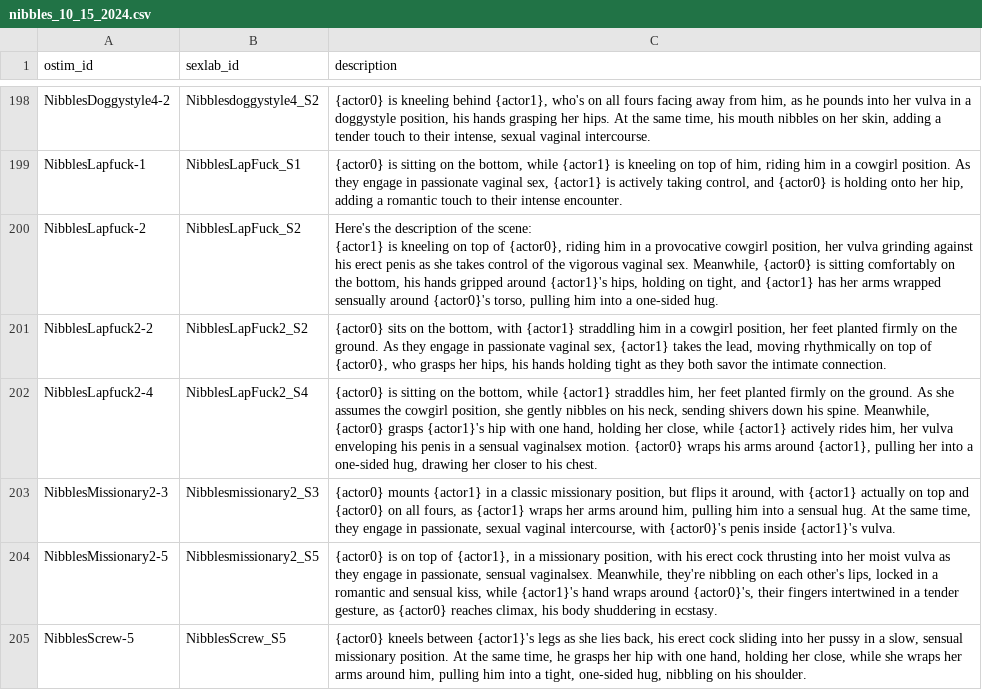
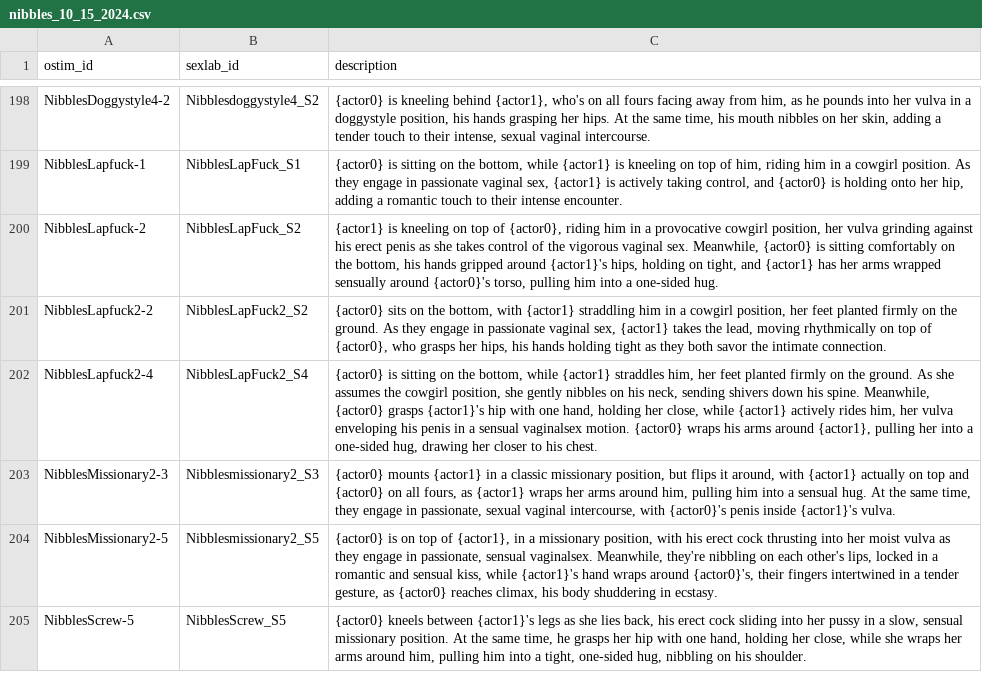
Before and after one commit to MinLL/MinAI, a CSV file: minai_plugin/sceneDescriptionsDBImport/nibbles_10_15_2024.csv, drawn as a sheet; only a part is shown, gaps mark what is left out.

Commit message:
scenes descriptions

```diff
--- a/minai_plugin/sceneDescriptionsDBImport/nibbles_10_15_2024.csv
+++ b/minai_plugin/sceneDescriptionsDBImport/nibbles_10_15_2024.csv
@@ -199,5 +199,3 @@
 "NibblesLapfuck-1","NibblesLapFuck_S1","{actor0} is sitting on the bottom, while {actor1} is kneeling on top of him, riding him in a cowgirl position. As they engage in passionate vaginal sex, {actor1} is actively taking control, and {actor0} is holding onto her hip, adding a romantic touch to their intense encounter."
-"NibblesLapfuck-2","NibblesLapFuck_S2","Here's the description of the scene:
-
-{actor1} is kneeling on top of {actor0}, riding him in a provocative cowgirl position, her vulva grinding against his erect penis as she takes control of the vigorous vaginal sex. Meanwhile, {actor0} is sitting comfortably on the bottom, his hands gripped around {actor1}'s hips, holding on tight, and {actor1} has her arms wrapped sensually around {actor0}'s torso, pulling him into a one-sided hug."
+"NibblesLapfuck-2","NibblesLapFuck_S2","{actor1} is kneeling on top of {actor0}, riding him in a provocative cowgirl position, her vulva grinding against his erect penis as she takes control of the vigorous vaginal sex. Meanwhile, {actor0} is sitting comfortably on the bottom, his hands gripped around {actor1}'s hips, holding on tight, and {actor1} has her arms wrapped sensually around {actor0}'s torso, pulling him into a one-sided hug."
 "NibblesLapfuck2-2","NibblesLapFuck2_S2","{actor0} sits on the bottom, with {actor1} straddling him in a cowgirl position, her feet planted firmly on the ground. As they engage in passionate vaginal sex, {actor1} takes the lead, moving rhythmically on top of {actor0}, who grasps her hips, his hands holding tight as they both savor the intimate connection."
```
Also changed, not shown: 23 other files.
